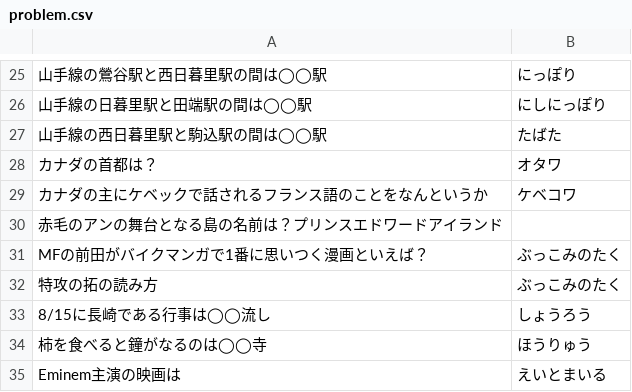
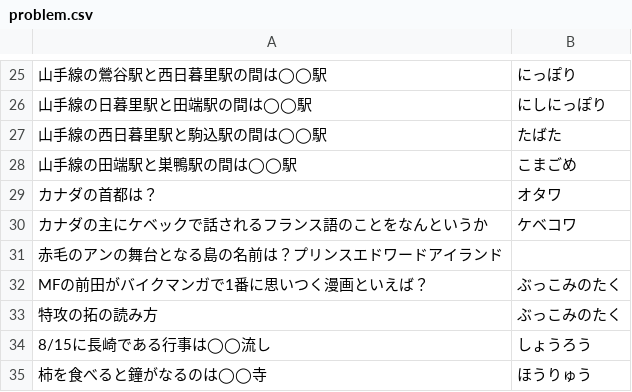
Before and after one commit to kota/chat_q, a CSV file: problem.csv, drawn as a sheet; only a part is shown, gaps mark what is left out; the shorter side is filled out with more unchanged rows; the diff names each change by its address in the sheet, - before the commit and + after, or states it on an @@ line.

Commit message:
Add quiz

```diff
--- a/problem.csv
+++ b/problem.csv
+row 28: 山手線の田端駅と巣鴨駅の間は◯◯駅 | こまごめ
```
